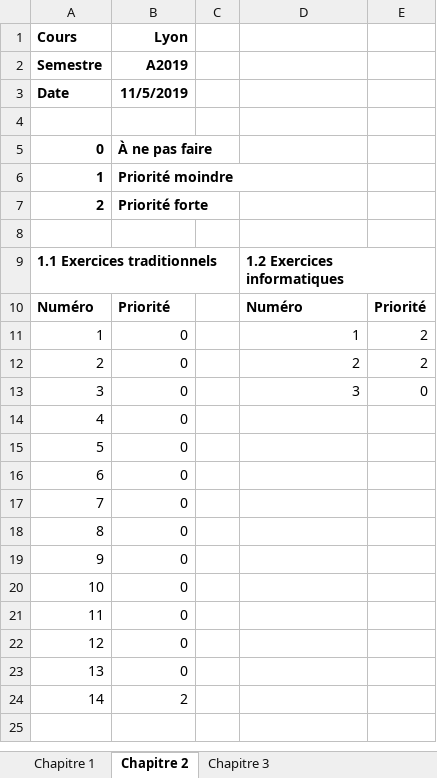
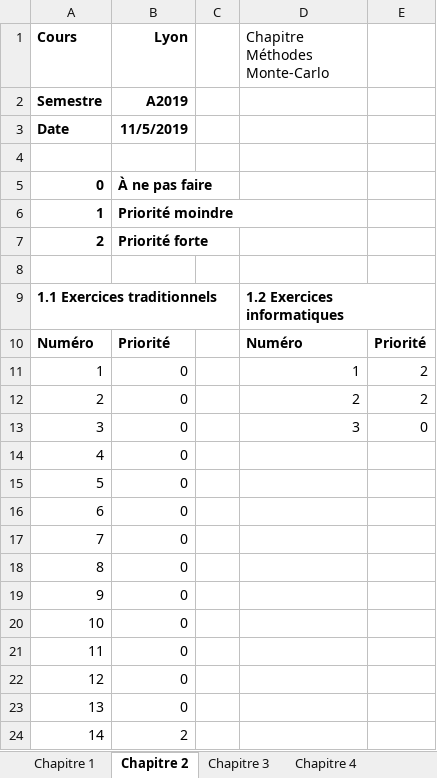
Before and after one commit to emarceau/ISFA2019, an Excel workbook: LyonA2019_Exercices_Faire_2019-11-05.xlsx, sheet Chapitre 2, drawn as a sheet; values as stored, in another font and other column widths than the file's, no borders; the diff names each change by its address in the sheet, - before the commit and + after, or states it on an @@ line.

```diff
--- a/LyonA2019_Exercices_Faire_2019-11-05.xlsx (sheet Chapitre 2)
+++ b/LyonA2019_Exercices_Faire_2019-11-05.xlsx (sheet Chapitre 2)
+sheet tab: Chapitre 4
-D1: (empty)
+D1: Chapitre Méthodes Monte-Carlo
```
Also changed, not shown: sheet Chapitre 1, sheet Chapitre 3, other sheet tabs.
